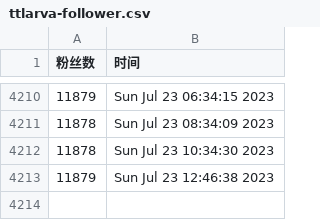
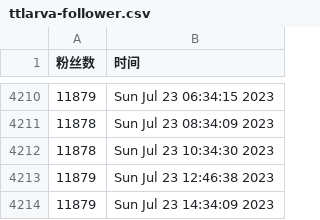
Before and after one commit to doombeaker/Larva, a CSV file: scripts/ttlarva-follower.csv, drawn as a sheet; only a part is shown, gaps mark what is left out; the diff names each change by its address in the sheet, - before the commit and + after, or states it on an @@ line.

Commit message:
update followers count daily

```diff
--- a/scripts/ttlarva-follower.csv
+++ b/scripts/ttlarva-follower.csv
+row 4214: 11879 | Sun Jul 23 14:34:09 2023
```
